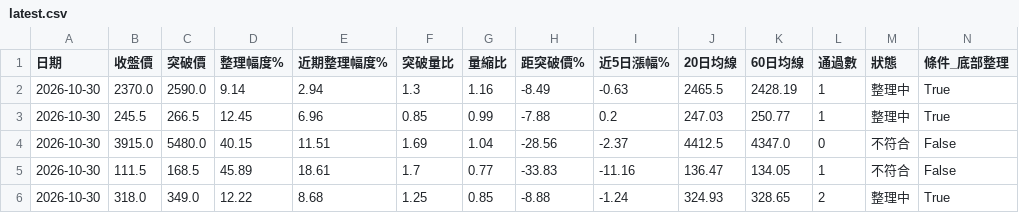
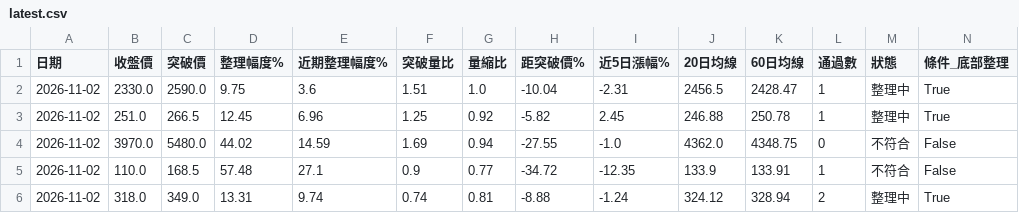
Before and after one commit to yuhsiu156/testing0, a CSV file: data/latest.csv, drawn as a sheet; only a part is shown; removed rows and columns are numbered as before the commit, all else as after; rows hold the shown columns only; the diff names each change by its address in the sheet, - before the commit and + after, or states it on an @@ line.

```diff
--- a/data/latest.csv
+++ b/data/latest.csv
-row 2: 2026-10-30 | 2370.0 | 2590.0 | 9.14 | 2.94 | 1.3 | 1.16 | -8.49 | -0.63 | 2465.5 | 2428.19 | 1 | 整理中 | True
+row 2: 2026-11-02 | 2330.0 | 2590.0 | 9.75 | 3.6 | 1.51 | 1.0 | -10.04 | -2.31 | 2456.5 | 2428.47 | 1 | 整理中 | True
-A3:A6 (日期): 2026-10-30
+A3:A6 (日期): 2026-11-02
-B3 (收盤價): 245.5
+B3 (收盤價): 251.0
-F3 (突破量比): 0.85
+F3 (突破量比): 1.25
-G3 (量縮比): 0.99
+G3 (量縮比): 0.92
-H3 (距突破價%): -7.88
+H3 (距突破價%): -5.82
-I3 (近5日漲幅%): 0.2
+I3 (近5日漲幅%): 2.45
-J3 (20日均線): 247.03
+J3 (20日均線): 246.88
-K3 (60日均線): 250.77
+K3 (60日均線): 250.78
-B4 (收盤價): 3915.0
+B4 (收盤價): 3970.0
-D4 (整理幅度%): 40.15
+D4 (整理幅度%): 44.02
-E4 (近期整理幅度%): 11.51
+E4 (近期整理幅度%): 14.59
-G4 (量縮比): 1.04
+G4 (量縮比): 0.94
-H4 (距突破價%): -28.56
+H4 (距突破價%): -27.55
-I4 (近5日漲幅%): -2.37
+I4 (近5日漲幅%): -1.0
-J4 (20日均線): 4412.5
+J4 (20日均線): 4362.0
-K4 (60日均線): 4347.0
+K4 (60日均線): 4348.75
-B5 (收盤價): 111.5
+B5 (收盤價): 110.0
-D5 (整理幅度%): 45.89
+D5 (整理幅度%): 57.48
-E5 (近期整理幅度%): 18.61
+E5 (近期整理幅度%): 27.1
-F5 (突破量比): 1.7
+F5 (突破量比): 0.9
-H5 (距突破價%): -33.83
+H5 (距突破價%): -34.72
-I5 (近5日漲幅%): -11.16
+I5 (近5日漲幅%): -12.35
-J5 (20日均線): 136.47
+J5 (20日均線): 133.9
-K5 (60日均線): 134.05
+K5 (60日均線): 133.91
-D6 (整理幅度%): 12.22
+D6 (整理幅度%): 13.31
-E6 (近期整理幅度%): 8.68
+E6 (近期整理幅度%): 9.74
-F6 (突破量比): 1.25
+F6 (突破量比): 0.74
-G6 (量縮比): 0.85
+G6 (量縮比): 0.81
-J6 (20日均線): 324.93
+J6 (20日均線): 324.12
-K6 (60日均線): 328.65
+K6 (60日均線): 328.94
```
Also changed, not shown: data/history.csv.
